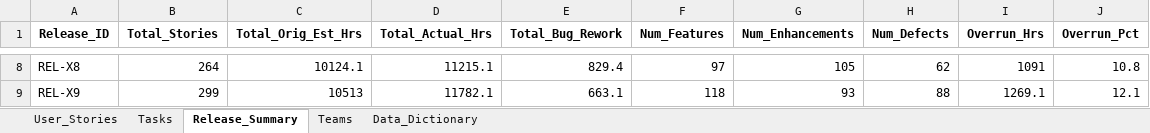
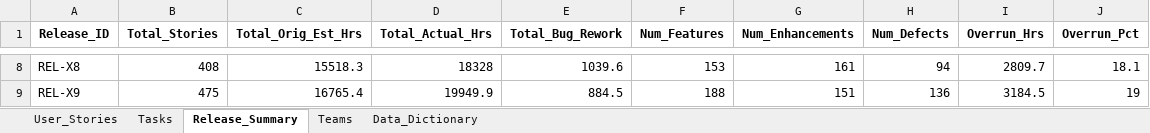
Before and after one commit to MohorBhattacharya/fiserv-dashboard, an Excel workbook: Fiserv_Dataset.xlsx, sheet Release_Summary, drawn as a sheet; only a part is shown, gaps mark what is left out; values as stored, in another font and other column widths than the file's, no borders; the diff covers the shown part only; the diff names each change by its address in the sheet, - before the commit and + after, or states it on an @@ line.

```diff
--- a/Fiserv_Dataset.xlsx (sheet Release_Summary)
+++ b/Fiserv_Dataset.xlsx (sheet Release_Summary)
-B8 (Total_Stories): 264
+B8 (Total_Stories): 408
-C8 (Total_Orig_Est_Hrs): 10124.1
+C8 (Total_Orig_Est_Hrs): 15518.3
-D8 (Total_Actual_Hrs): 11215.1
+D8 (Total_Actual_Hrs): 18328
-E8 (Total_Bug_Rework): 829.4
+E8 (Total_Bug_Rework): 1039.6
-F8 (Num_Features): 97
+F8 (Num_Features): 153
-G8 (Num_Enhancements): 105
+G8 (Num_Enhancements): 161
-H8 (Num_Defects): 62
+H8 (Num_Defects): 94
-I8 (Overrun_Hrs): 1091
+I8 (Overrun_Hrs): 2809.7
-J8 (Overrun_Pct): 10.8
+J8 (Overrun_Pct): 18.1
-B9 (Total_Stories): 299
+B9 (Total_Stories): 475
-C9 (Total_Orig_Est_Hrs): 10513
+C9 (Total_Orig_Est_Hrs): 16765.4
-D9 (Total_Actual_Hrs): 11782.1
+D9 (Total_Actual_Hrs): 19949.9
-E9 (Total_Bug_Rework): 663.1
+E9 (Total_Bug_Rework): 884.5
-F9 (Num_Features): 118
+F9 (Num_Features): 188
-G9 (Num_Enhancements): 93
+G9 (Num_Enhancements): 151
-H9 (Num_Defects): 88
+H9 (Num_Defects): 136
-I9 (Overrun_Hrs): 1269.1
+I9 (Overrun_Hrs): 3184.5
-J9 (Overrun_Pct): 12.1
+J9 (Overrun_Pct): 19
```
Also changed, not shown: 53 edited cells elsewhere in this sheet, sheet User_Stories, 8 other files.
